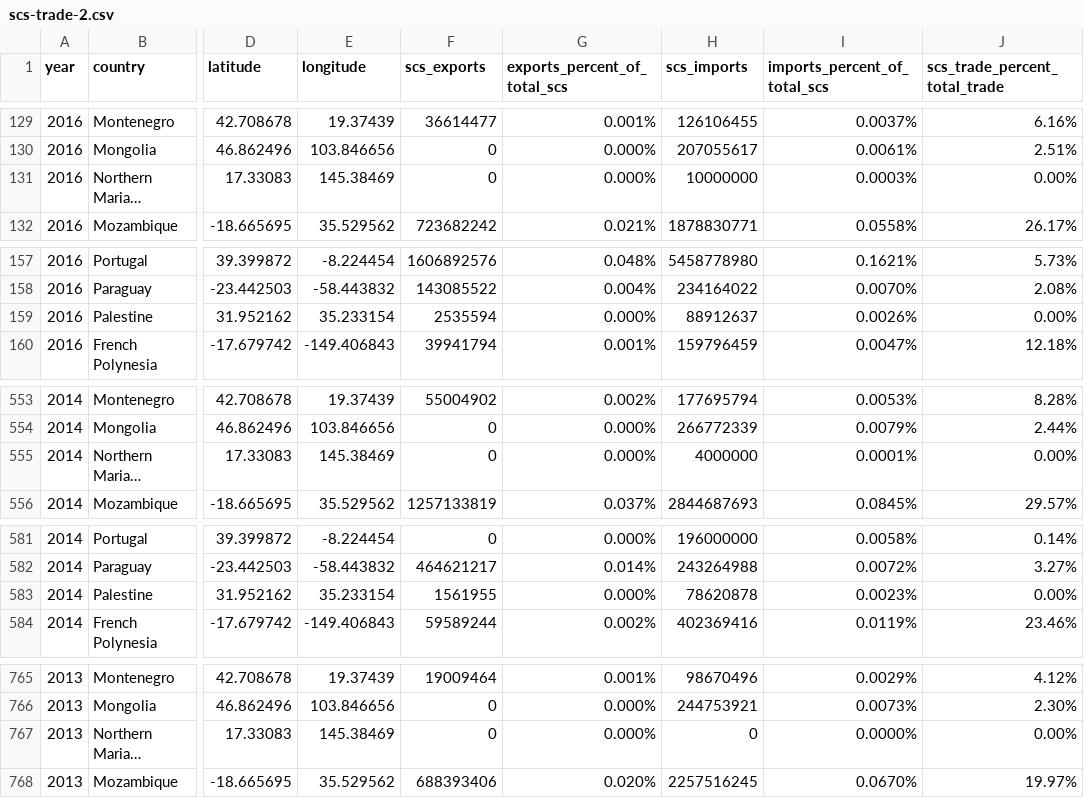
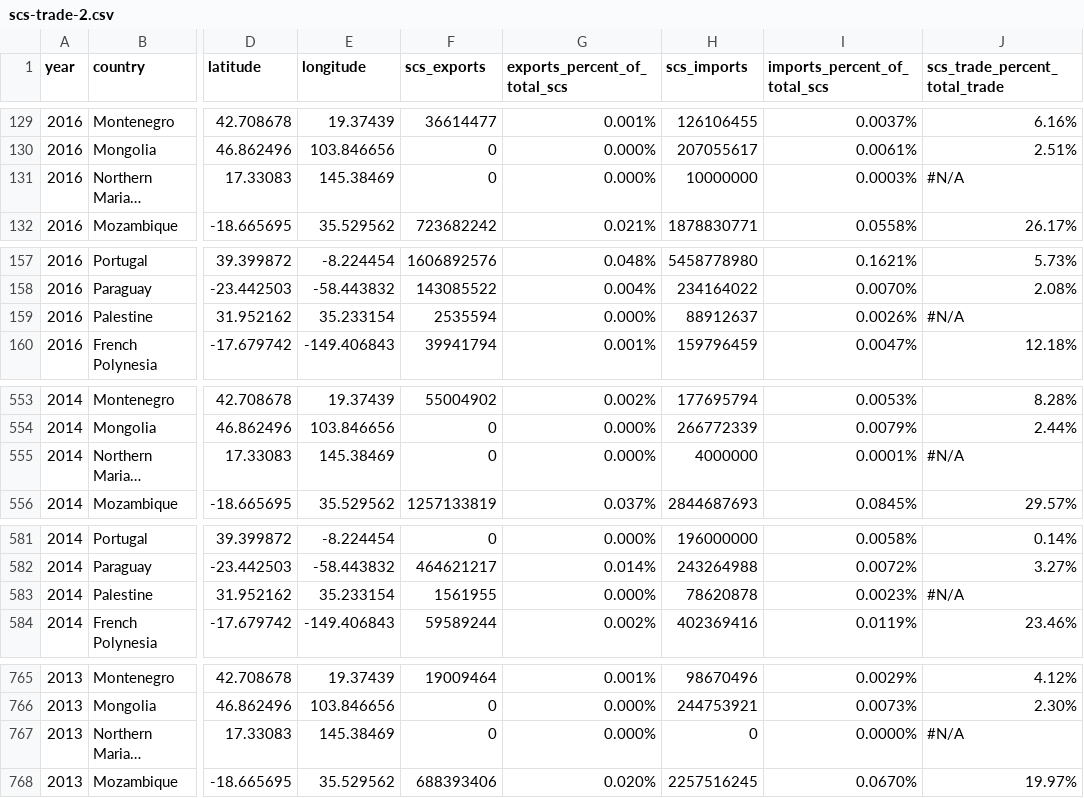
Before and after one commit to nickharb/csis-scs-trade, a CSV file: data/scs-trade-2.csv, drawn as a sheet; only a part is shown, gaps mark what is left out; long unchanged cells end in …; the diff covers the shown part only; the diff names each change by its address in the sheet, - before the commit and + after, or states it on an @@ line.

```diff
--- a/data/scs-trade-2.csv
+++ b/data/scs-trade-2.csv
-J131 (scs_trade_percent_total_trade): 0.00%
+J131 (scs_trade_percent_total_trade): #N/A
-J159 (scs_trade_percent_total_trade): 0.00%
+J159 (scs_trade_percent_total_trade): #N/A
-J555 (scs_trade_percent_total_trade): 0.00%
+J555 (scs_trade_percent_total_trade): #N/A
-J583 (scs_trade_percent_total_trade): 0.00%
+J583 (scs_trade_percent_total_trade): #N/A
-J767 (scs_trade_percent_total_trade): 0.00%
+J767 (scs_trade_percent_total_trade): #N/A
```
Also changed, not shown: 17 edited cells elsewhere in this file, 9 other files.
